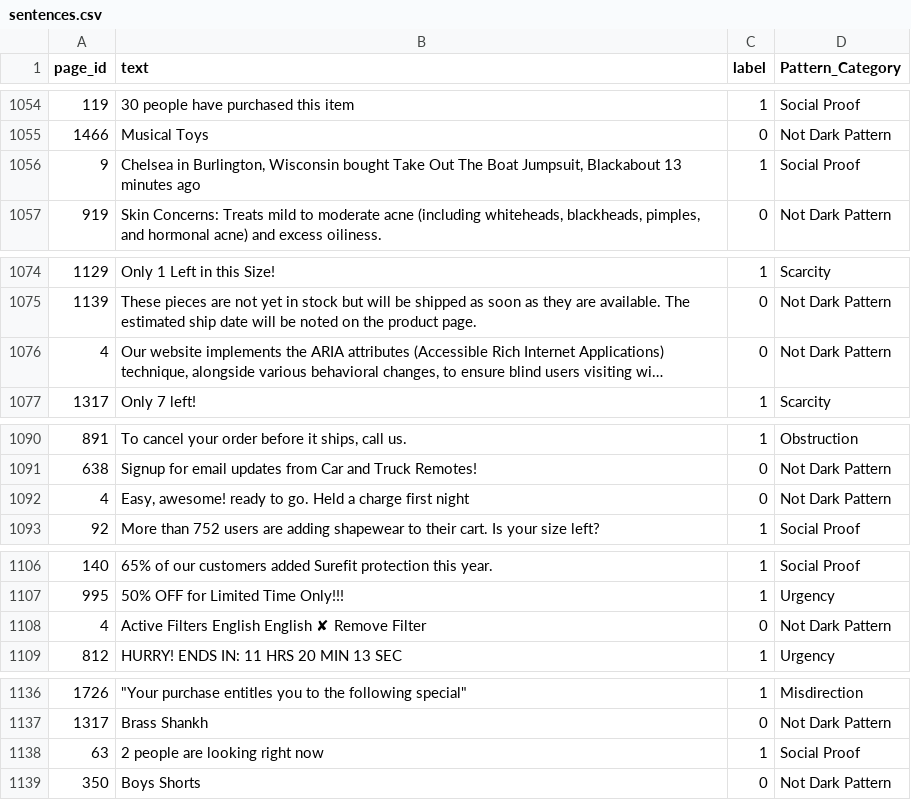
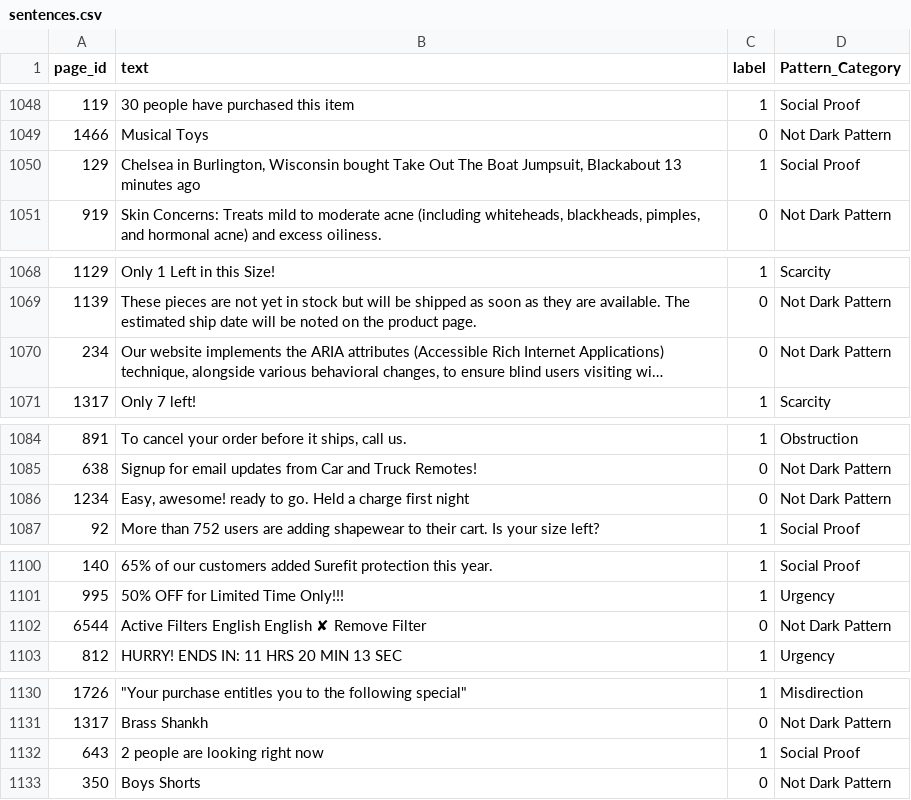
Before and after one commit to OS03Bit/Pacman, a CSV file: Server/scripts/sentences.csv, drawn as a sheet; only a part is shown, gaps mark what is left out; long unchanged cells end in …; addresses are those after the commit; the diff covers the shown part only; the diff names each change by its address in the sheet, - before the commit and + after, or states it on an @@ line.

```diff
--- a/Server/scripts/sentences.csv
+++ b/Server/scripts/sentences.csv
-A1050 (page_id): 9
+A1050 (page_id): 129
-A1070 (page_id): 4
+A1070 (page_id): 234
-A1086 (page_id): 4
+A1086 (page_id): 1234
-A1102 (page_id): 4
+A1102 (page_id): 6544
-A1132 (page_id): 63
+A1132 (page_id): 643
```
Also changed, not shown: 4 added rows, 13 removed rows and 13 edited cells elsewhere in this file, 6 other files.
